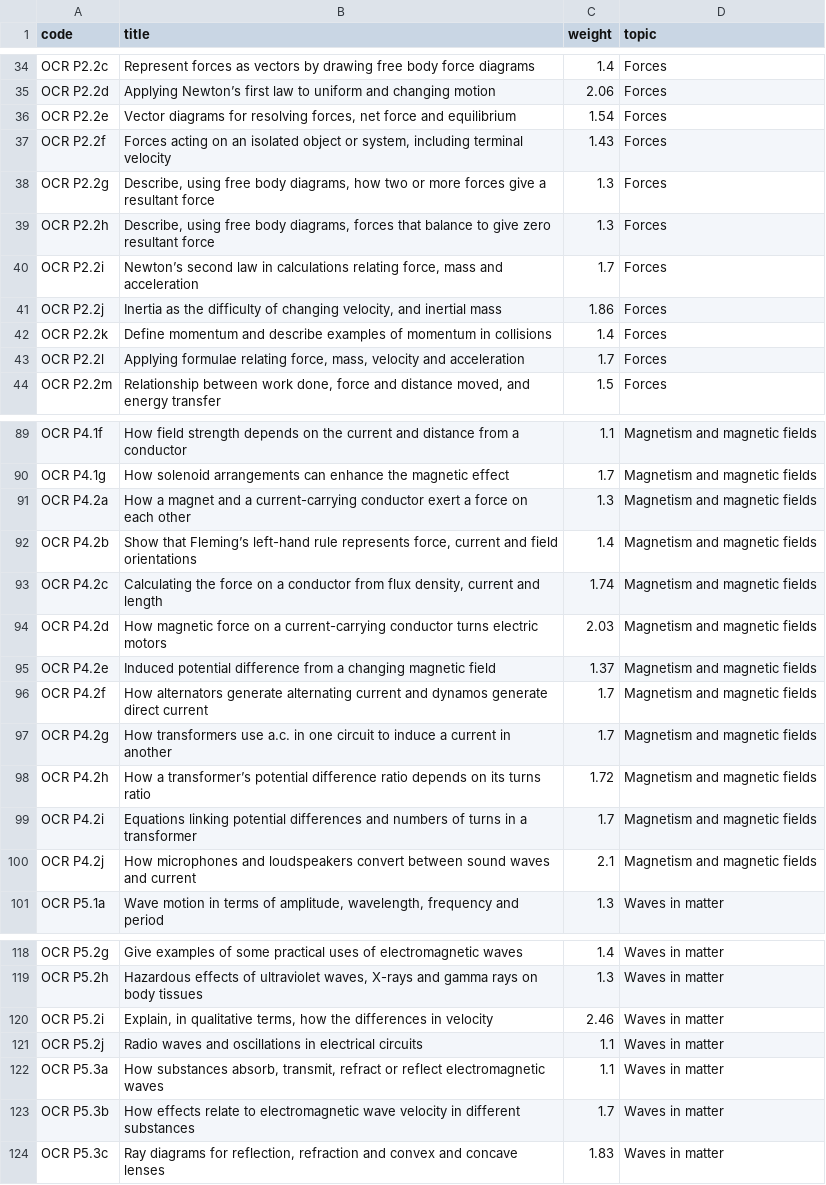
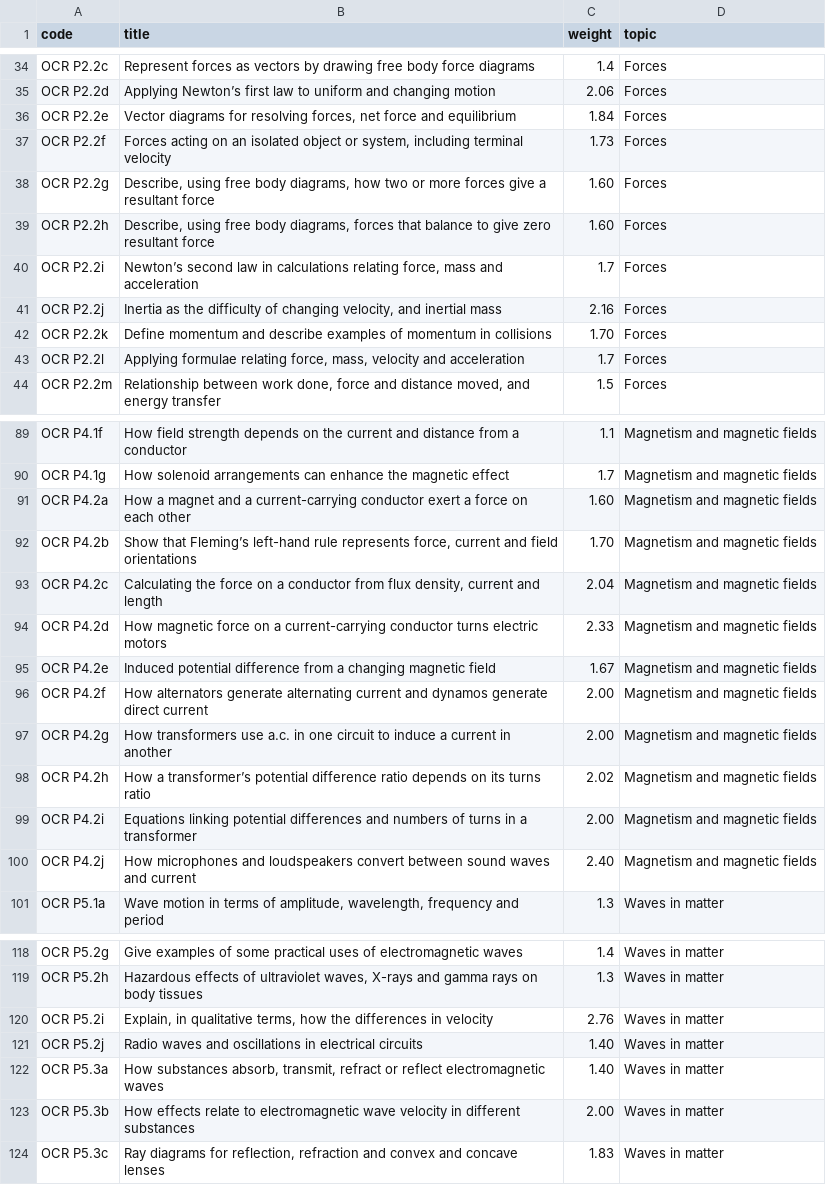
Before and after one commit to alihiridjee-dot/Anglian-Tutoring, a CSV file: scripts/spec-weights/out/ocr-gcse-physics.csv, drawn as a sheet; only a part is shown, gaps mark what is left out; the diff covers the shown part only.

```diff
--- a/scripts/spec-weights/out/ocr-gcse-physics.csv
+++ b/scripts/spec-weights/out/ocr-gcse-physics.csv
@@ -35,9 +35,9 @@ OCR P2.2c,Represent forces as vectors by drawing free body force diagrams,1.4,Fo
 OCR P2.2d,Applying Newton’s first law to uniform and changing motion,2.06,Forces
-OCR P2.2e,"Vector diagrams for resolving forces, net force and equilibrium",1.54,Forces
-OCR P2.2f,"Forces acting on an isolated object or system, including terminal velocity",1.43,Forces
-OCR P2.2g,"Describe, using free body diagrams, how two or more forces give a resultant force",1.3,Forces
-OCR P2.2h,"Describe, using free body diagrams, forces that balance to give zero resultant force",1.3,Forces
+OCR P2.2e,"Vector diagrams for resolving forces, net force and equilibrium",1.84,Forces
+OCR P2.2f,"Forces acting on an isolated object or system, including terminal velocity",1.73,Forces
+OCR P2.2g,"Describe, using free body diagrams, how two or more forces give a resultant force",1.60,Forces
+OCR P2.2h,"Describe, using free body diagrams, forces that balance to give zero resultant force",1.60,Forces
 OCR P2.2i,"Newton’s second law in calculations relating force, mass and acceleration",1.7,Forces
-OCR P2.2j,"Inertia as the difficulty of changing velocity, and inertial mass",1.86,Forces
-OCR P2.2k,Define momentum and describe examples of momentum in collisions,1.4,Forces
+OCR P2.2j,"Inertia as the difficulty of changing velocity, and inertial mass",2.16,Forces
+OCR P2.2k,Define momentum and describe examples of momentum in collisions,1.70,Forces
 OCR P2.2l,"Applying formulae relating force, mass, velocity and acceleration",1.7,Forces
@@ -90,12 +90,12 @@ OCR P4.1f,How field strength depends on the current and distance from a conducto
 OCR P4.1g,How solenoid arrangements can enhance the magnetic effect,1.7,Magnetism and magnetic fields
-OCR P4.2a,How a magnet and a current-carrying conductor exert a force on each other,1.3,Magnetism and magnetic fields
-OCR P4.2b,"Show that Fleming’s left-hand rule represents force, current and field orientations",1.4,Magnetism and magnetic fields
-OCR P4.2c,"Calculating the force on a conductor from flux density, current and length",1.74,Magnetism and magnetic fields
-OCR P4.2d,How magnetic force on a current-carrying conductor turns electric motors,2.03,Magnetism and magnetic fields
-OCR P4.2e,Induced potential difference from a changing magnetic field,1.37,Magnetism and magnetic fields
-OCR P4.2f,How alternators generate alternating current and dynamos generate direct current,1.7,Magnetism and magnetic fields
-OCR P4.2g,How transformers use a.c. in one circuit to induce a current in another,1.7,Magnetism and magnetic fields
-OCR P4.2h,How a transformer’s potential difference ratio depends on its turns ratio,1.72,Magnetism and magnetic fields
-OCR P4.2i,Equations linking potential differences and numbers of turns in a transformer,1.7,Magnetism and magnetic fields
-OCR P4.2j,How microphones and loudspeakers convert between sound waves and current,2.1,Magnetism and magnetic fields
+OCR P4.2a,How a magnet and a current-carrying conductor exert a force on each other,1.60,Magnetism and magnetic fields
+OCR P4.2b,"Show that Fleming’s left-hand rule represents force, current and field orientations",1.70,Magnetism and magnetic fields
+OCR P4.2c,"Calculating the force on a conductor from flux density, current and length",2.04,Magnetism and magnetic fields
+OCR P4.2d,How magnetic force on a current-carrying conductor turns electric motors,2.33,Magnetism and magnetic fields
+OCR P4.2e,Induced potential difference from a changing magnetic field,1.67,Magnetism and magnetic fields
+OCR P4.2f,How alternators generate alternating current and dynamos generate direct current,2.00,Magnetism and magnetic fields
+OCR P4.2g,How transformers use a.c. in one circuit to induce a current in another,2.00,Magnetism and magnetic fields
+OCR P4.2h,How a transformer’s potential difference ratio depends on its turns ratio,2.02,Magnetism and magnetic fields
+OCR P4.2i,Equations linking potential differences and numbers of turns in a transformer,2.00,Magnetism and magnetic fields
+OCR P4.2j,How microphones and loudspeakers convert between sound waves and current,2.40,Magnetism and magnetic fields
 OCR P5.1a,"Wave motion in terms of amplitude, wavelength, frequency and period",1.3,Waves in matter
@@ -119,6 +119,6 @@ OCR P5.2g,Give examples of some practical uses of electromagnetic waves,1.4,Wave
 OCR P5.2h,"Hazardous effects of ultraviolet waves, X-rays and gamma rays on body tissues",1.3,Waves in matter
-OCR P5.2i,"Explain, in qualitative terms, how the differences in velocity",2.46,Waves in matter
-OCR P5.2j,Radio waves and oscillations in electrical circuits,1.1,Waves in matter
-OCR P5.3a,"How substances absorb, transmit, refract or reflect electromagnetic waves",1.1,Waves in matter
-OCR P5.3b,How effects relate to electromagnetic wave velocity in different substances,1.7,Waves in matter
+OCR P5.2i,"Explain, in qualitative terms, how the differences in velocity",2.76,Waves in matter
+OCR P5.2j,Radio waves and oscillations in electrical circuits,1.40,Waves in matter
+OCR P5.3a,"How substances absorb, transmit, refract or reflect electromagnetic waves",1.40,Waves in matter
+OCR P5.3b,How effects relate to electromagnetic wave velocity in different substances,2.00,Waves in matter
 OCR P5.3c,"Ray diagrams for reflection, refraction and convex and concave lenses",1.83,Waves in matter
```
Also changed, not shown: 16 edited cells elsewhere in this file, scripts/spec-weights/out/aqa-gcse-chemistry.csv, scripts/spec-weights/out/edexcel-gcse-biology.csv, 9 other files.
